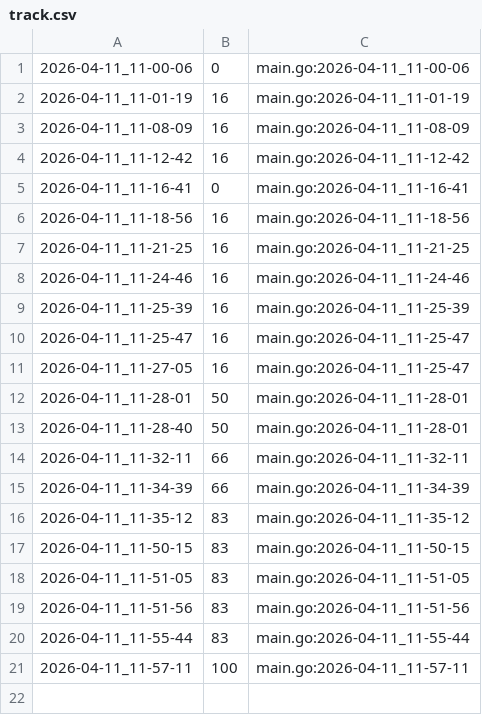
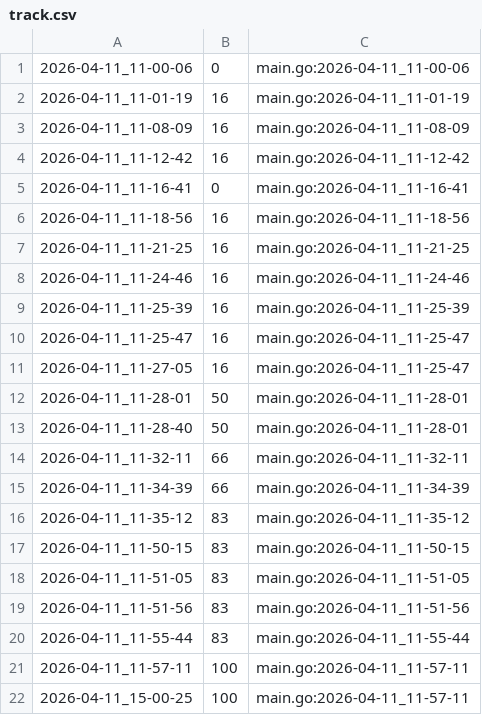
Before and after one commit to qxcode-course/ed-seg-bloco-a-verissimo69, a CSV file: .tko/track/ed@treinando/track.csv, drawn as a sheet; the diff names each change by its address in the sheet, - before the commit and + after, or states it on an @@ line.

```diff
--- a/.tko/track/ed@treinando/track.csv
+++ b/.tko/track/ed@treinando/track.csv
+row 22: 2026-04-11_15-00-25 | 100 | main.go:2026-04-11_11-57-11
```
Also changed, not shown: 19 other files.
